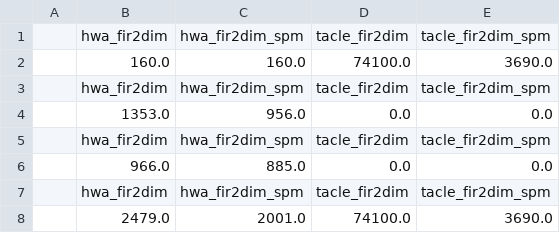
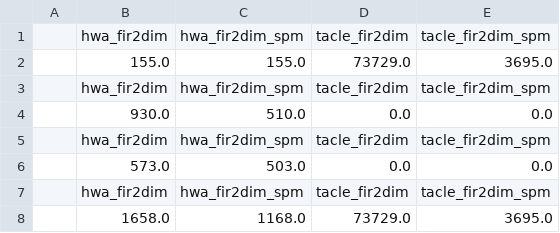
Before and after one commit to A-T-Kristensen/patmos, a CSV file: reports/fir2dim_mcu.csv, drawn as a sheet.

```diff
--- a/reports/fir2dim_mcu.csv
+++ b/reports/fir2dim_mcu.csv
@@ -1,8 +1,8 @@
 ,hwa_fir2dim,hwa_fir2dim_spm,tacle_fir2dim,tacle_fir2dim_spm
-,160.0,160.0,74100.0,3690.0
+,155.0,155.0,73729.0,3695.0
 ,hwa_fir2dim,hwa_fir2dim_spm,tacle_fir2dim,tacle_fir2dim_spm
-,1353.0,956.0,0.0,0.0
+,930.0,510.0,0.0,0.0
 ,hwa_fir2dim,hwa_fir2dim_spm,tacle_fir2dim,tacle_fir2dim_spm
-,966.0,885.0,0.0,0.0
+,573.0,503.0,0.0,0.0
 ,hwa_fir2dim,hwa_fir2dim_spm,tacle_fir2dim,tacle_fir2dim_spm
-,2479.0,2001.0,74100.0,3690.0
+,1658.0,1168.0,73729.0,3695.0
```
Also changed, not shown: reports/adpcm_mcu.csv, reports/adpcm_mcu_compute.csv, 37 other files.
